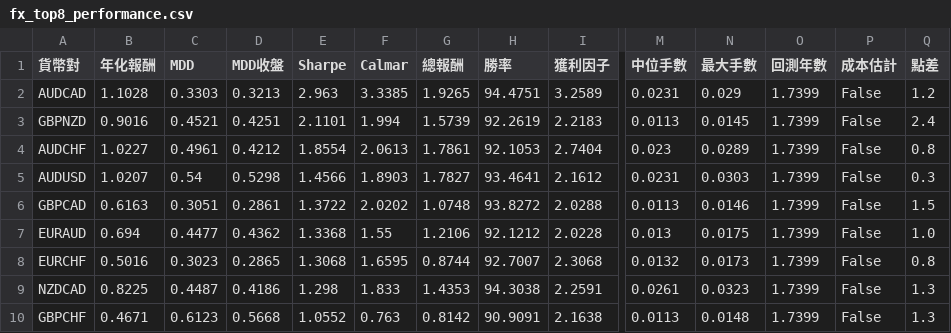
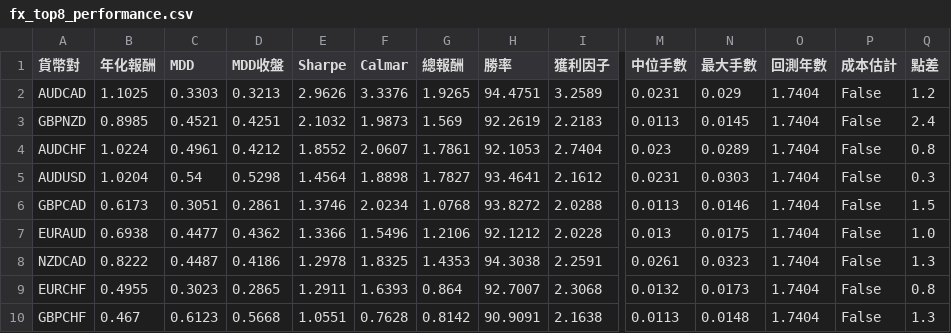
Before and after one commit to evan7646-cloud/bollinger_meanreversion_equities, a CSV file: docs/fx_top8_performance.csv, drawn as a sheet; only a part is shown, gaps mark what is left out; removed rows and columns are numbered as before the commit, all else as after; rows hold the shown columns only; the diff covers the shown part only; the diff names each change by its address in the sheet, - before the commit and + after, or states it on an @@ line.

```diff
--- a/docs/fx_top8_performance.csv
+++ b/docs/fx_top8_performance.csv
-B2 (年化報酬): 1.1028
+B2 (年化報酬): 1.1025
-E2 (Sharpe): 2.963
+E2 (Sharpe): 2.9626
-F2 (Calmar): 3.3385
+F2 (Calmar): 3.3376
-O2:O7 (回測年數): 1.7399
+O2:O7 (回測年數): 1.7404
-B3 (年化報酬): 0.9016
+B3 (年化報酬): 0.8985
-E3 (Sharpe): 2.1101
+E3 (Sharpe): 2.1032
-F3 (Calmar): 1.994
+F3 (Calmar): 1.9873
-G3 (總報酬): 1.5739
+G3 (總報酬): 1.569
-B4 (年化報酬): 1.0227
+B4 (年化報酬): 1.0224
-E4 (Sharpe): 1.8554
+E4 (Sharpe): 1.8552
-F4 (Calmar): 2.0613
+F4 (Calmar): 2.0607
-B5 (年化報酬): 1.0207
+B5 (年化報酬): 1.0204
-E5 (Sharpe): 1.4566
+E5 (Sharpe): 1.4564
-F5 (Calmar): 1.8903
+F5 (Calmar): 1.8898
-B6 (年化報酬): 0.6163
+B6 (年化報酬): 0.6173
-E6 (Sharpe): 1.3722
+E6 (Sharpe): 1.3746
-F6 (Calmar): 2.0202
+F6 (Calmar): 2.0234
-G6 (總報酬): 1.0748
+G6 (總報酬): 1.0768
-B7 (年化報酬): 0.694
+B7 (年化報酬): 0.6938
-E7 (Sharpe): 1.3368
+E7 (Sharpe): 1.3366
-F7 (Calmar): 1.55
+F7 (Calmar): 1.5496
-row 8: EURCHF | 0.5016 | 0.3023 | 0.2865 | 1.3068 | 1.6595 | 0.8744 | 92.7007 | 2.3068 | 0.0132 | 0.0173 | 1.7399 | False | 0.8
-B8 (年化報酬): 0.8225
+B8 (年化報酬): 0.8222
-E8 (Sharpe): 1.298
+E8 (Sharpe): 1.2978
-F8 (Calmar): 1.833
+F8 (Calmar): 1.8325
-O8 (回測年數): 1.7399
+O8 (回測年數): 1.7404
+row 9: EURCHF | 0.4955 | 0.3023 | 0.2865 | 1.2911 | 1.6393 | 0.864 | 92.7007 | 2.3068 | 0.0132 | 0.0173 | 1.7404 | False | 0.8
-B10 (年化報酬): 0.4671
+B10 (年化報酬): 0.467
-E10 (Sharpe): 1.0552
+E10 (Sharpe): 1.0551
-F10 (Calmar): 0.763
+F10 (Calmar): 0.7628
-O10 (回測年數): 1.7399
+O10 (回測年數): 1.7404
```
Also changed, not shown: 20 edited cells elsewhere in this file, 2 other files.
